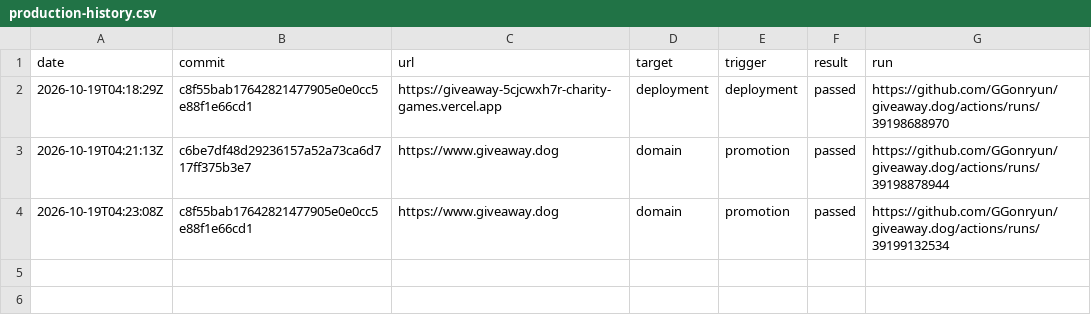
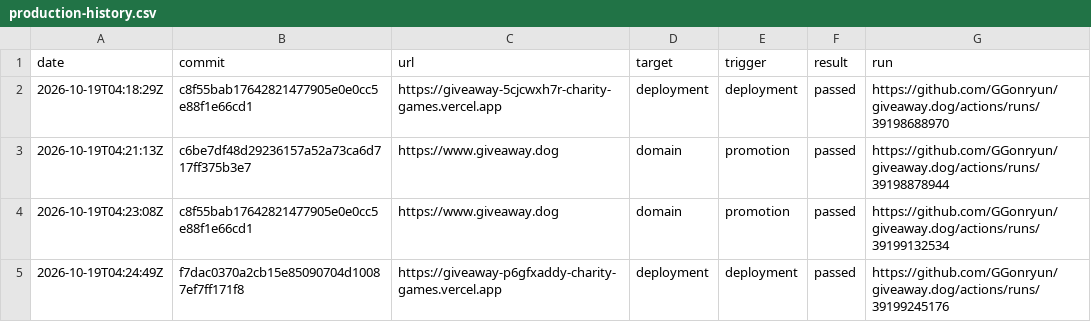
Before and after one commit to GGonryun/giveaway.dog, a CSV file: production-history.csv, drawn as a sheet.

```diff
--- a/production-history.csv
+++ b/production-history.csv
@@ -4 +4,2 @@ date,commit,url,target,trigger,result,run
 2026-10-19T04:23:08Z,c8f55bab17642821477905e0e0cc5e88f1e66cd1,https://www.giveaway.dog,domain,promotion,passed,https://github.com/GGonryun/giveaway.dog/actions/runs/39199132534
+2026-10-19T04:24:49Z,f7dac0370a2cb15e85090704d10087ef7ff171f8,https://giveaway-p6gfxaddy-charity-games.vercel.app,deployment,deployment,passed,https://github.com/GGonryun/giveaway.dog/actions/runs/39199245176
```
